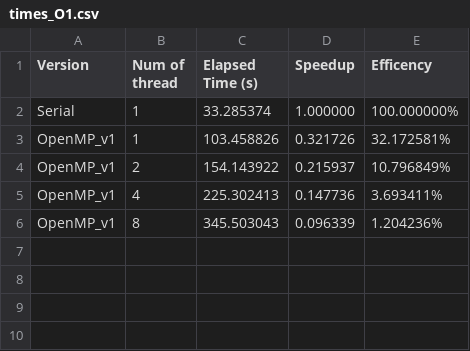
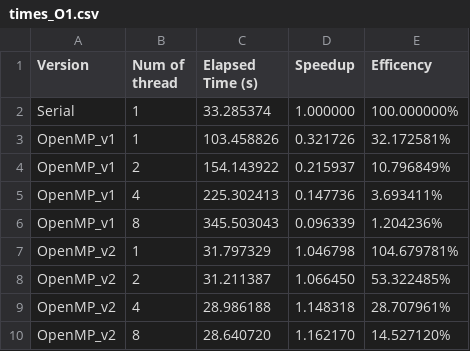
Before and after one commit to mpanico20/HPC_Manber-Myers, a CSV file: Measures/OpenMP/500/times_O1.csv, drawn as a sheet; the diff names each change by its address in the sheet, - before the commit and + after, or states it on an @@ line.

```diff
--- a/Measures/OpenMP/500/times_O1.csv
+++ b/Measures/OpenMP/500/times_O1.csv
+row 7: OpenMP_v2 | 1 | 31.797329 | 1.046798 | 104.679781%
+row 8: OpenMP_v2 | 2 | 31.211387 | 1.066450 | 53.322485%
+row 9: OpenMP_v2 | 4 | 28.986188 | 1.148318 | 28.707961%
+row 10: OpenMP_v2 | 8 | 28.640720 | 1.162170 | 14.527120%
```
Also changed, not shown: Measures/OpenMP/200/times_O0.csv, Measures/OpenMP/200/times_O1.csv, 17 other files.
